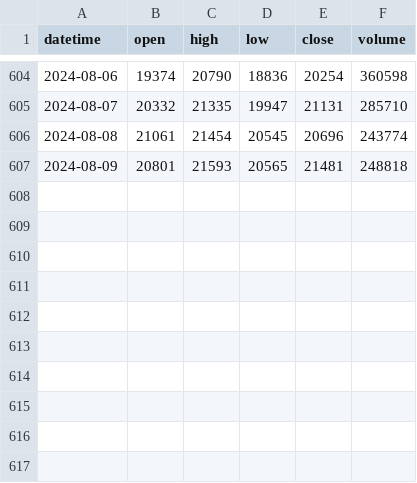
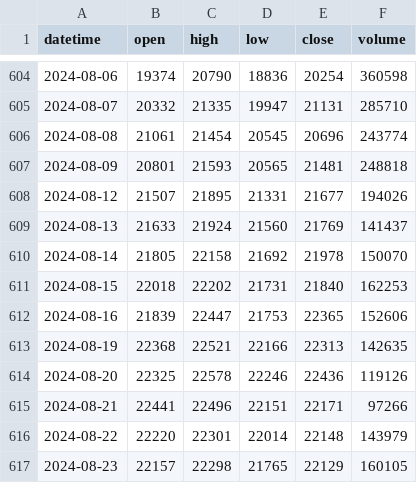
Before and after one commit to Benson0802/futures_py, a CSV file: data/1Day.csv, drawn as a sheet; only a part is shown, gaps mark what is left out.

```diff
--- a/data/1Day.csv
+++ b/data/1Day.csv
@@ -607 +607,11 @@ datetime,open,high,low,close,volume
 2024-08-09,20801,21593,20565,21481,248818
+2024-08-12,21507,21895,21331,21677,194026
+2024-08-13,21633,21924,21560,21769,141437
+2024-08-14,21805,22158,21692,21978,150070
+2024-08-15,22018,22202,21731,21840,162253
+2024-08-16,21839,22447,21753,22365,152606
+2024-08-19,22368,22521,22166,22313,142635
+2024-08-20,22325,22578,22246,22436,119126
+2024-08-21,22441,22496,22151,22171,97266
+2024-08-22,22220,22301,22014,22148,143979
+2024-08-23,22157,22298,21765,22129,160105
```
Also changed, not shown: 4 other files.
